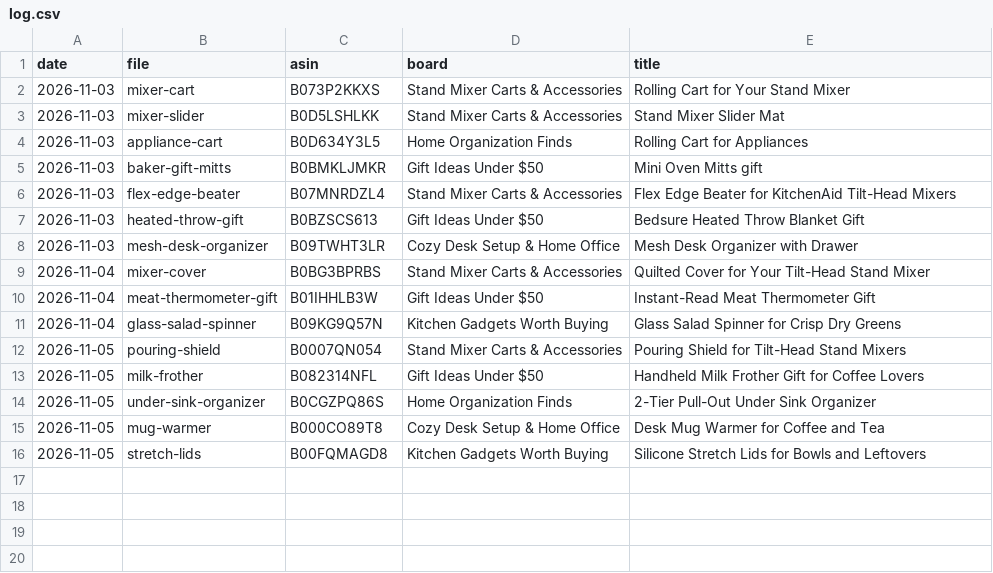
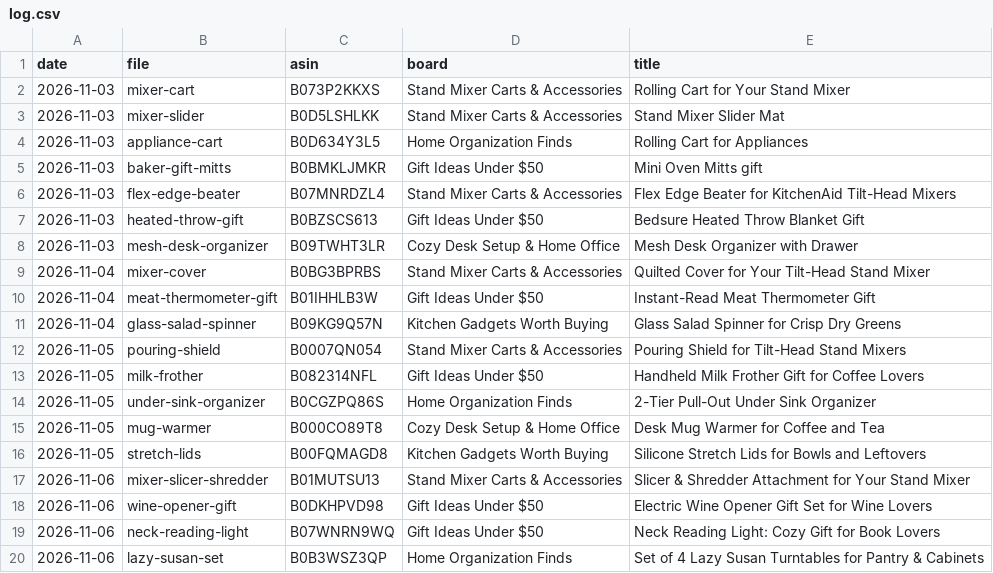
Before and after one commit to juangranero2003-design/nicefinds, a CSV file: pins/log.csv, drawn as a sheet.

```diff
--- a/pins/log.csv
+++ b/pins/log.csv
@@ -16 +16,5 @@ date,file,asin,board,title
 2026-11-05,stretch-lids,B00FQMAGD8,Kitchen Gadgets Worth Buying,Silicone Stretch Lids for Bowls and Leftovers
+2026-11-06,mixer-slicer-shredder,B01MUTSU13,Stand Mixer Carts & Accessories,Slicer & Shredder Attachment for Your Stand Mixer
+2026-11-06,wine-opener-gift,B0DKHPVD98,Gift Ideas Under $50,Electric Wine Opener Gift Set for Wine Lovers
+2026-11-06,neck-reading-light,B07WNRN9WQ,Gift Ideas Under $50,Neck Reading Light: Cozy Gift for Book Lovers
+2026-11-06,lazy-susan-set,B0B3WSZ3QP,Home Organization Finds,Set of 4 Lazy Susan Turntables for Pantry & Cabinets
```
Also changed, not shown: products/prompts.csv, 5 other files.
